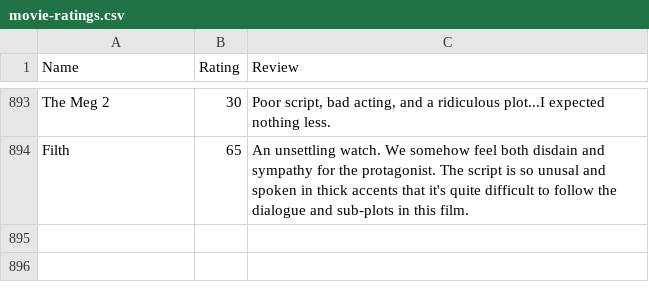
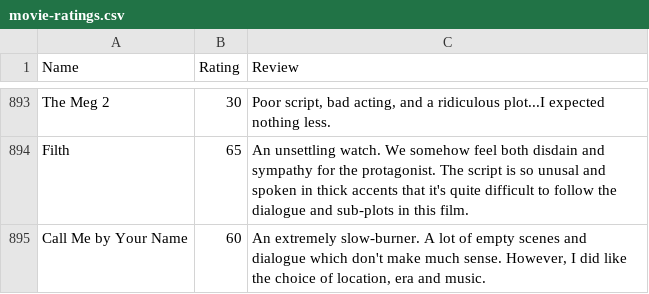
Before and after one commit to tnoel999888/movie-list, a CSV file: _data/movie-ratings.csv, drawn as a sheet; only a part is shown, gaps mark what is left out.

Commit message:
Update movie-ratings.csv

```diff
--- a/_data/movie-ratings.csv
+++ b/_data/movie-ratings.csv
@@ -894 +894,2 @@ The Meg 2,30,"Poor script, bad acting, and a ridiculous plot...I expected nothin
 Filth,65,"An unsettling watch. We somehow feel both disdain and sympathy for the protagonist. The script is so unusal and spoken in thick accents that it's quite difficult to follow the dialogue and sub-plots in this film."
+Call Me by Your Name,60,"An extremely slow-burner. A lot of empty scenes and dialogue which don't make much sense. However, I did like the choice of location, era and music."
```
